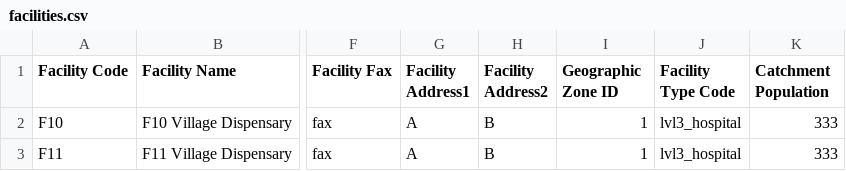
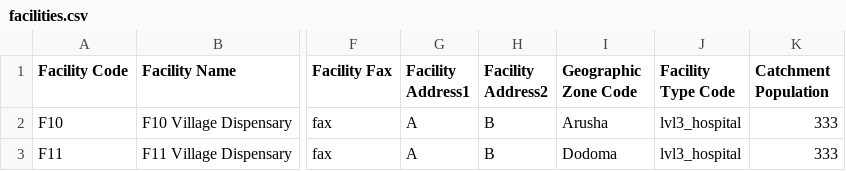
Before and after one commit to OpenLMIS/open-lmis, a CSV file: test-modules/functional-tests/src/main/resources/facilities.csv, drawn as a sheet; only a part is shown, gaps mark what is left out; the diff names each change by its address in the sheet, - before the commit and + after, or states it on an @@ line.

Commit message:
Manjyot, Lokesh | Fixing FTs i.e. changes pertaining to facility w.r.t upload geo zones story

```diff
--- a/test-modules/functional-tests/src/main/resources/facilities.csv
+++ b/test-modules/functional-tests/src/main/resources/facilities.csv
-I1: Geographic Zone ID
+I1: Geographic Zone Code
-I2 (Geographic Zone Code): 1
+I2 (Geographic Zone Code): Arusha
-I3 (Geographic Zone Code): 1
+I3 (Geographic Zone Code): Dodoma
```
Also changed, not shown: 1 other file.
